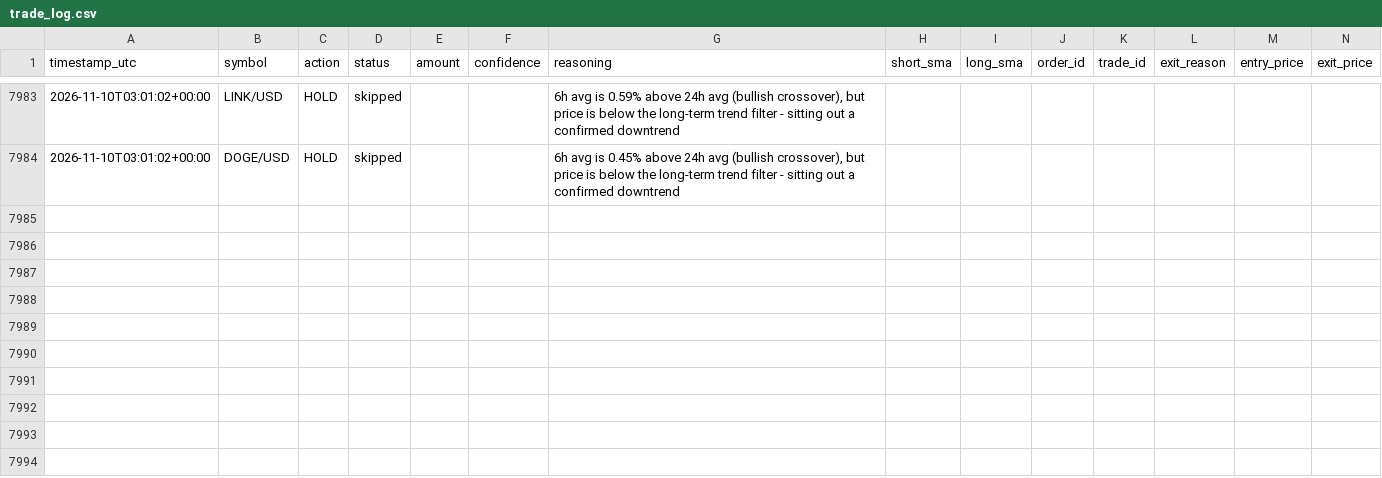
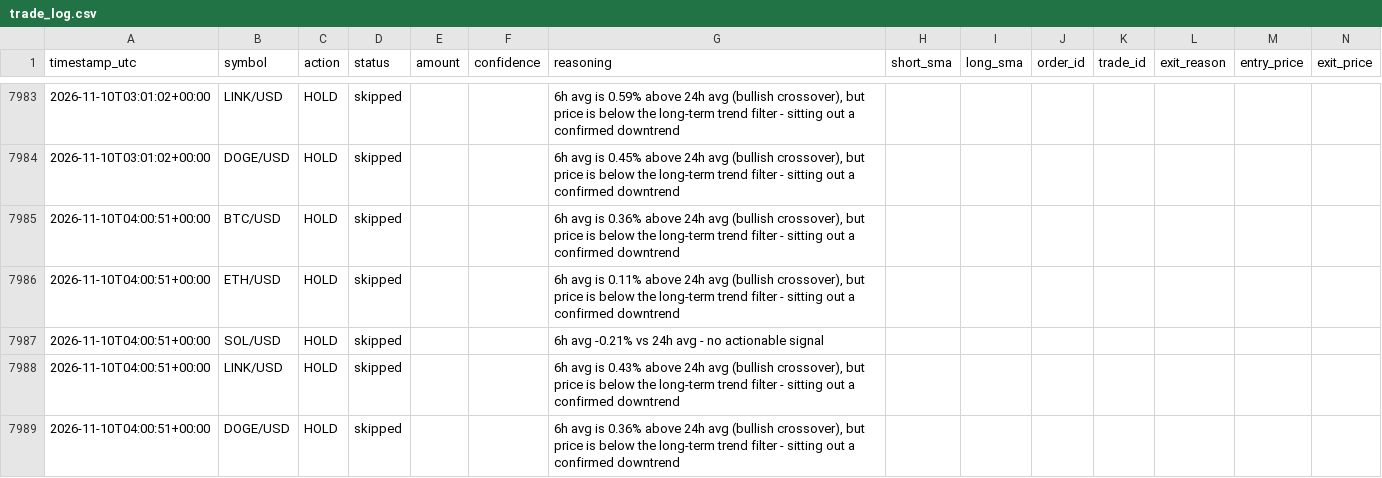
Before and after one commit to wheresej2k/crypto-trading-agent, a CSV file: logs/trade_log.csv, drawn as a sheet; only a part is shown, gaps mark what is left out; rows hold the shown columns only; the diff names each change by its address in the sheet, - before the commit and + after, or states it on an @@ line.

```diff
--- a/logs/trade_log.csv
+++ b/logs/trade_log.csv
+row 7985: 2026-11-10T04:00:51+00:00 | BTC/USD | HOLD | skipped |  |  | 6h avg is 0.36% above 24h avg (bullish crossover), but price is below the long-term trend filter - sitting out a confirmed downtrend
+row 7986: 2026-11-10T04:00:51+00:00 | ETH/USD | HOLD | skipped |  |  | 6h avg is 0.11% above 24h avg (bullish crossover), but price is below the long-term trend filter - sitting out a confirmed downtrend
+row 7987: 2026-11-10T04:00:51+00:00 | SOL/USD | HOLD | skipped |  |  | 6h avg -0.21% vs 24h avg - no actionable signal
+row 7988: 2026-11-10T04:00:51+00:00 | LINK/USD | HOLD | skipped |  |  | 6h avg is 0.43% above 24h avg (bullish crossover), but price is below the long-term trend filter - sitting out a confirmed downtrend
+row 7989: 2026-11-10T04:00:51+00:00 | DOGE/USD | HOLD | skipped |  |  | 6h avg is 0.36% above 24h avg (bullish crossover), but price is below the long-term trend filter - sitting out a confirmed downtrend
```
Also changed, not shown: 2 other files.
